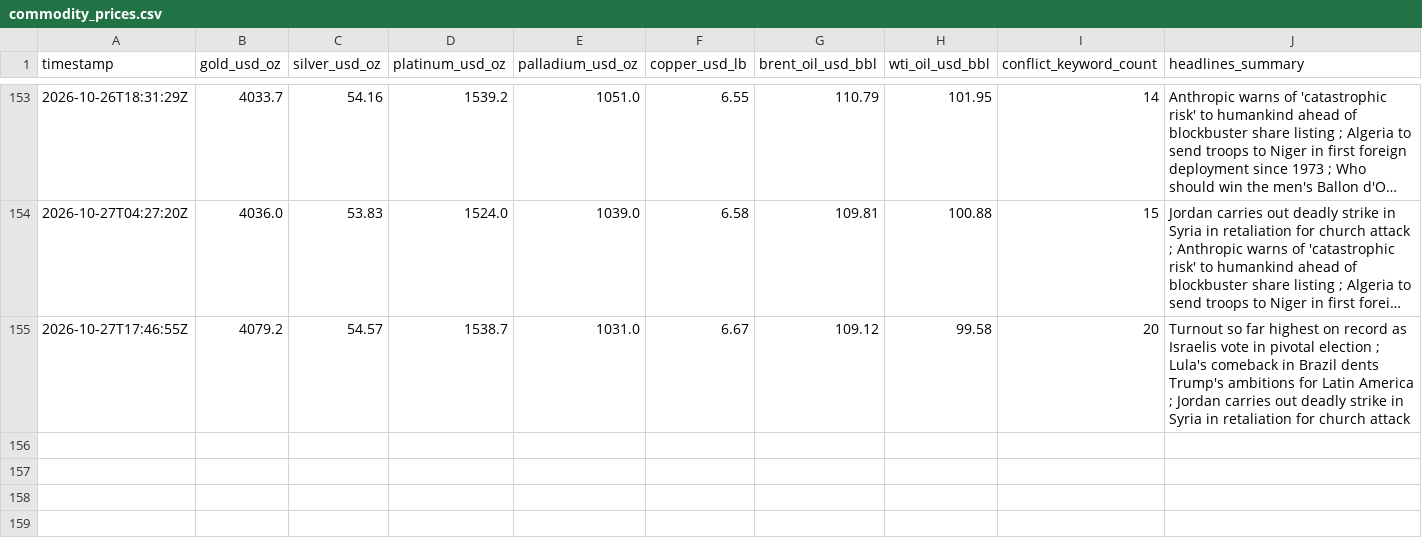
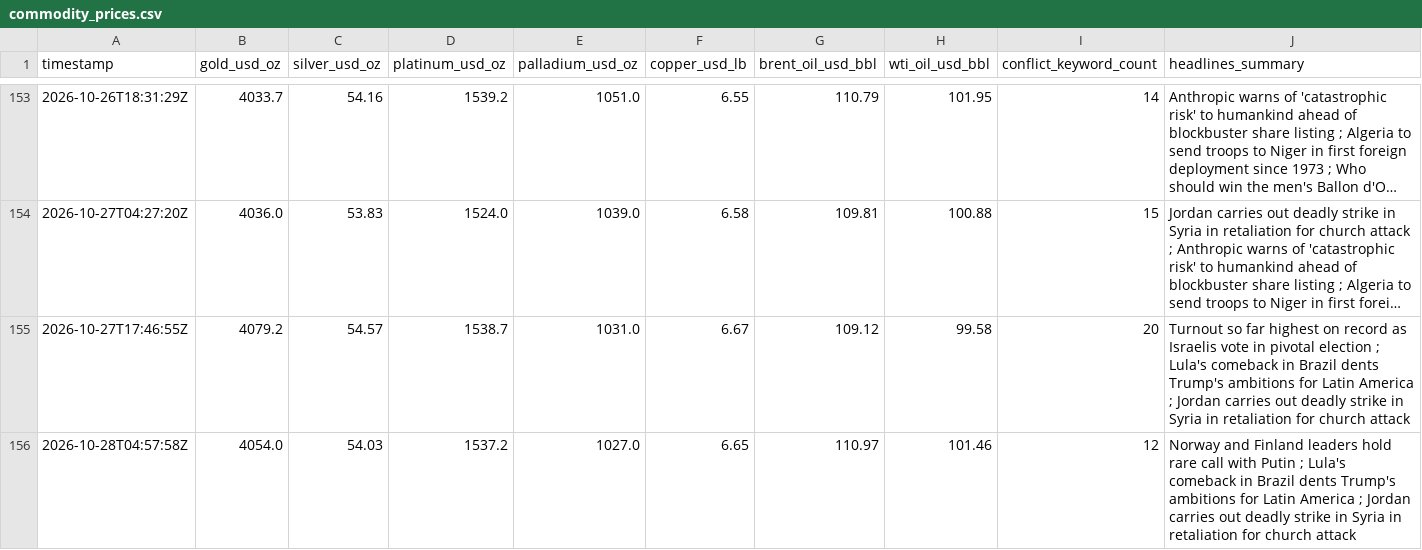
Before and after one commit to vulevu228/MacroConflictTracker, a CSV file: commodity_prices.csv, drawn as a sheet; only a part is shown, gaps mark what is left out; long unchanged cells end in ….

```diff
--- a/commodity_prices.csv
+++ b/commodity_prices.csv
@@ -155 +155,2 @@ timestamp,gold_usd_oz,silver_usd_oz,platinum_usd_oz,palladium_usd_oz,copper_usd_
 2026-10-27T17:46:55Z,4079.2,54.57,1538.7,1031.0,6.67,109.12,99.58,20,Turnout so far highest on record as Israelis vote in pivotal election ; Lula's comeback in Brazil dents Trump's ambitions for Latin America ; Jordan carries out deadly strike in Syria in retaliation for church attack
+2026-10-28T04:57:58Z,4054.0,54.03,1537.2,1027.0,6.65,110.97,101.46,12,Norway and Finland leaders hold rare call with Putin ; Lula's comeback in Brazil dents Trump's ambitions for Latin America ; Jordan carries out deadly strike in Syria in retaliation for church attack
```
